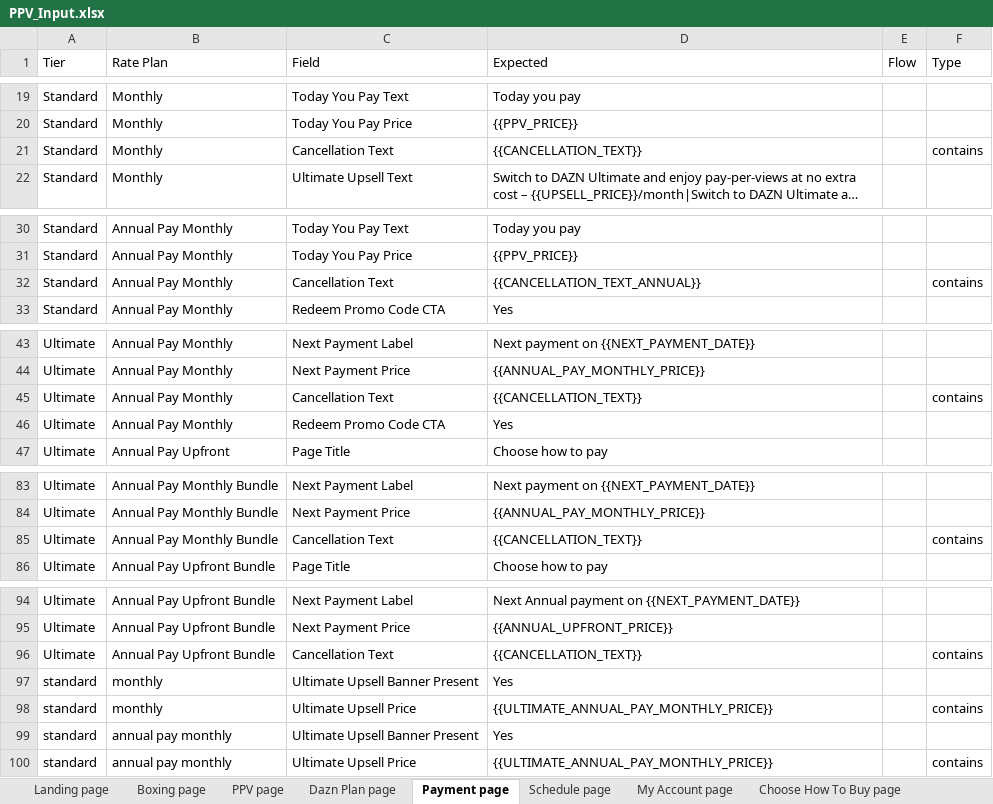
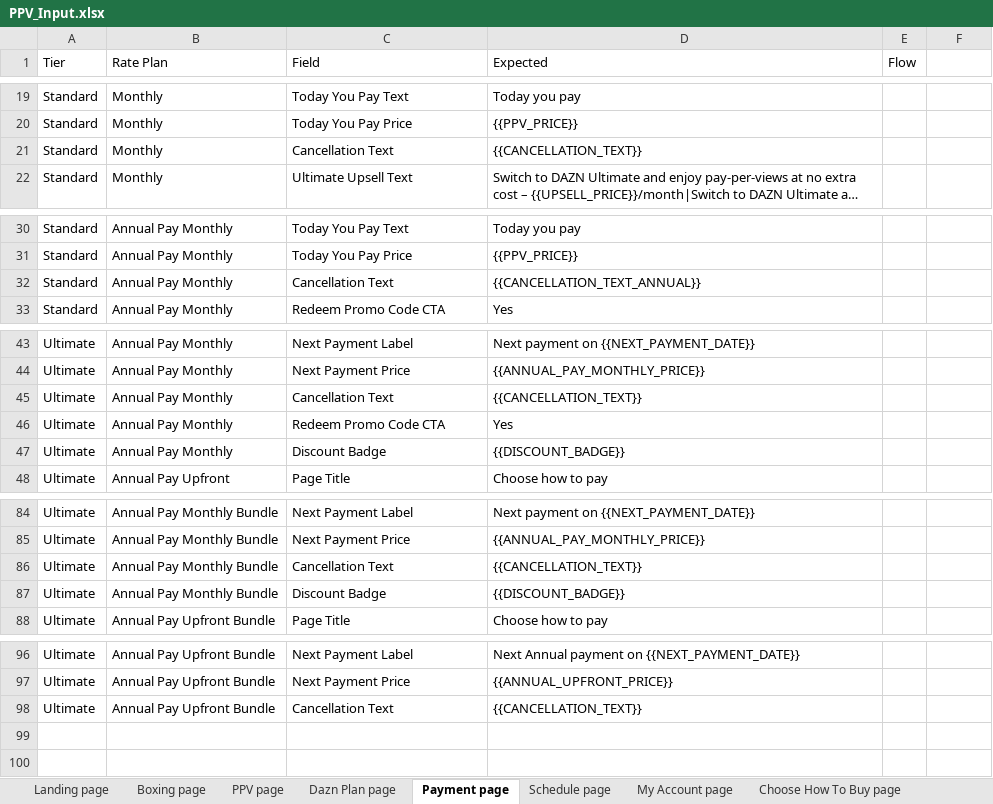
Before and after one commit to gopi-sanagapalli/PPV-End-to-End-Automation, an Excel workbook: data/PPV_Input.xlsx, sheet Payment page, drawn as a sheet; only a part is shown, gaps mark what is left out; long unchanged cells end in …; values as stored, in another font and other column widths than the file's, no borders; removed rows and columns are numbered as before the commit, all else as after; the diff covers the shown part only; the diff names each change by its address in the sheet, - before the commit and + after, or states it on an @@ line.

```diff
--- a/data/PPV_Input.xlsx (sheet Payment page)
+++ b/data/PPV_Input.xlsx (sheet Payment page)
-F1: Type
+F1: (empty)
-F21: contains
+F21: (empty)
-F32: contains
+F32: (empty)
-F45: contains
+F45: (empty)
+row 47: Ultimate | Annual Pay Monthly | Discount Badge | {{DISCOUNT_BADGE}}
-F86: contains
+F86: (empty)
+row 87: Ultimate | Annual Pay Monthly Bundle | Discount Badge | {{DISCOUNT_BADGE}}
-F98: contains
+F98: (empty)
-row 97: standard | monthly | Ultimate Upsell Banner Present | Yes
-row 98: standard | monthly | Ultimate Upsell Price | {{ULTIMATE_ANNUAL_PAY_MONTHLY_PRICE}} |  | contains
-row 99: standard | annual pay monthly | Ultimate Upsell Banner Present | Yes
-row 100: standard | annual pay monthly | Ultimate Upsell Price | {{ULTIMATE_ANNUAL_PAY_MONTHLY_PRICE}} |  | contains
```
Also changed, not shown: 3 edited cells elsewhere in this sheet, sheet PPV page, sheet Choose How To Buy page, sheet Schedule page, sheet OTP page, sheet Landing page, sheet Boxing page, other sheet tabs, 19 other files.
